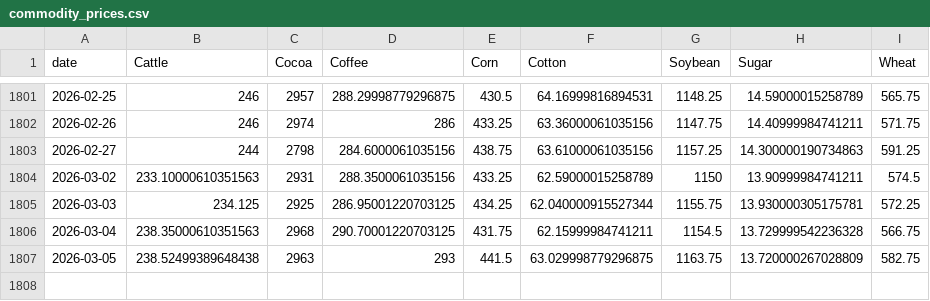
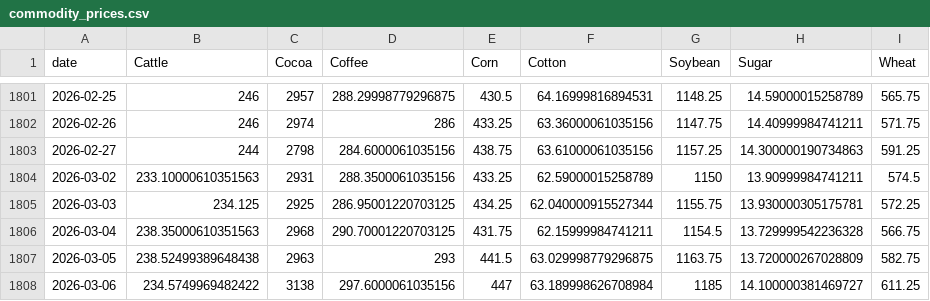
Before and after one commit to PAICEconometrics/site, a CSV file: data/commodity_prices.csv, drawn as a sheet; only a part is shown, gaps mark what is left out.

```diff
--- a/data/commodity_prices.csv
+++ b/data/commodity_prices.csv
@@ -1807 +1807,2 @@ date,Cattle,Cocoa,Coffee,Corn,Cotton,Soybean,Sugar,Wheat
 2026-03-05,238.52499389648438,2963,293,441.5,63.029998779296875,1163.75,13.720000267028809,582.75
+2026-03-06,234.5749969482422,3138,297.6000061035156,447,63.189998626708984,1185,14.100000381469727,611.25
```
Also changed, not shown: data/commodity_prices_long.csv, data/commodity_returns.csv.
